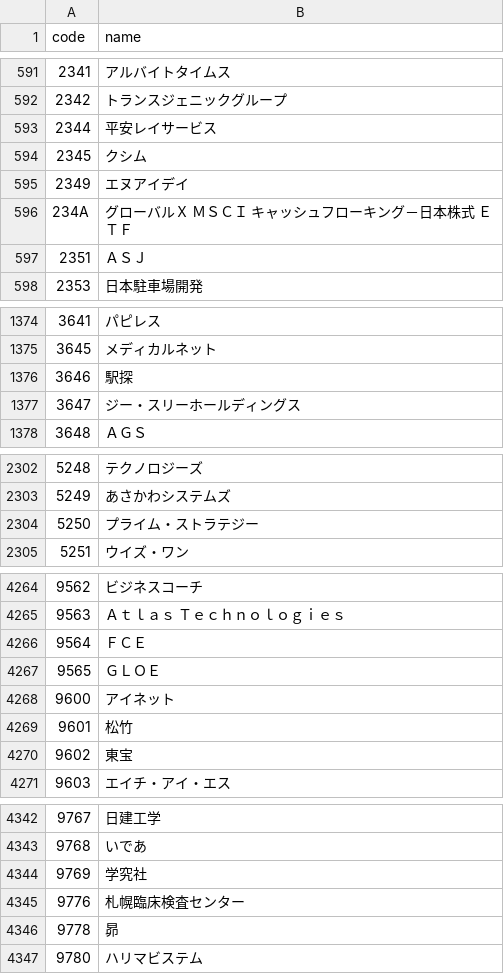
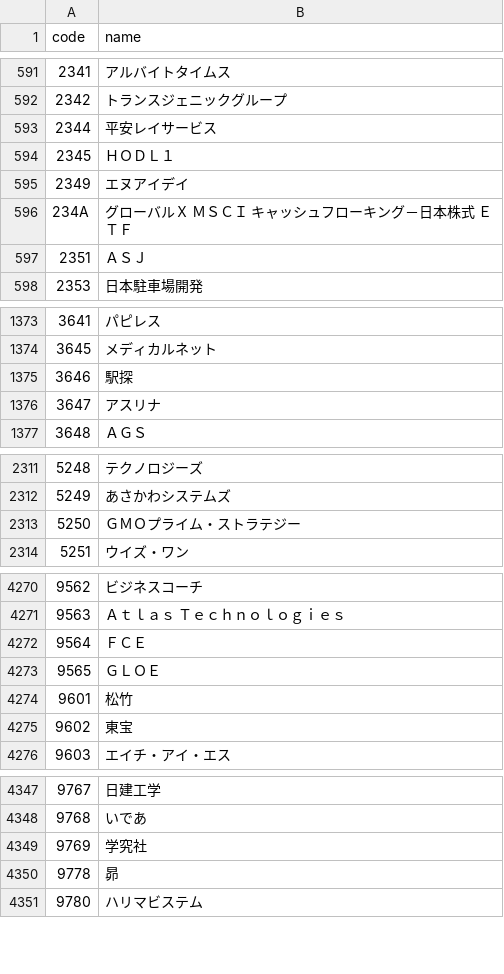
Before and after one commit to te-chan/JP-CompanyCode, a CSV file: company_list.csv, drawn as a sheet; only a part is shown, gaps mark what is left out; the diff covers the shown part only.

```diff
--- a/company_list.csv
+++ b/company_list.csv
@@ -593,3 +593,3 @@ code,name
 2344,平安レイサービス
-2345,クシム
+2345,ＨＯＤＬ１
 2349,エヌアイデイ
@@ -1376,3 +1375,3 @@ code,name
 3646,駅探
-3647,ジー・スリーホールディングス
+3647,アスリナ
 3648,ＡＧＳ
@@ -2303,3 +2312,3 @@ code,name
 5249,あさかわシステムズ
-5250,プライム・ストラテジー
+5250,ＧＭＯプライム・ストラテジー
 5251,ウイズ・ワン
@@ -4267,3 +4273,2 @@ code,name
 9565,ＧＬＯＥ
-9600,アイネット
 9601,松竹
@@ -4344,3 +4349,2 @@ code,name
 9769,学究社
-9776,札幌臨床検査センター
 9778,昴
```
Also changed, not shown: 10 added rows and 4 removed rows elsewhere in this file.
